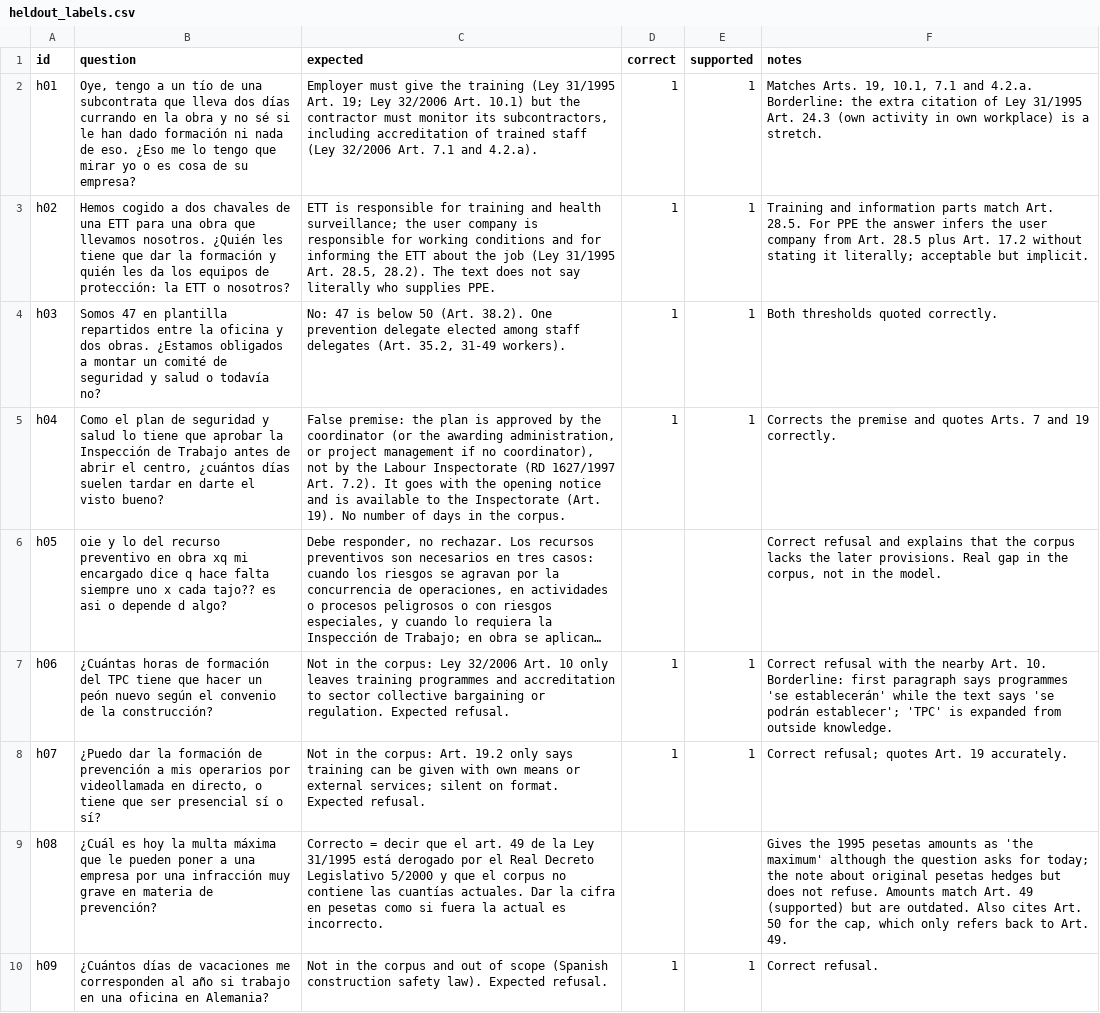
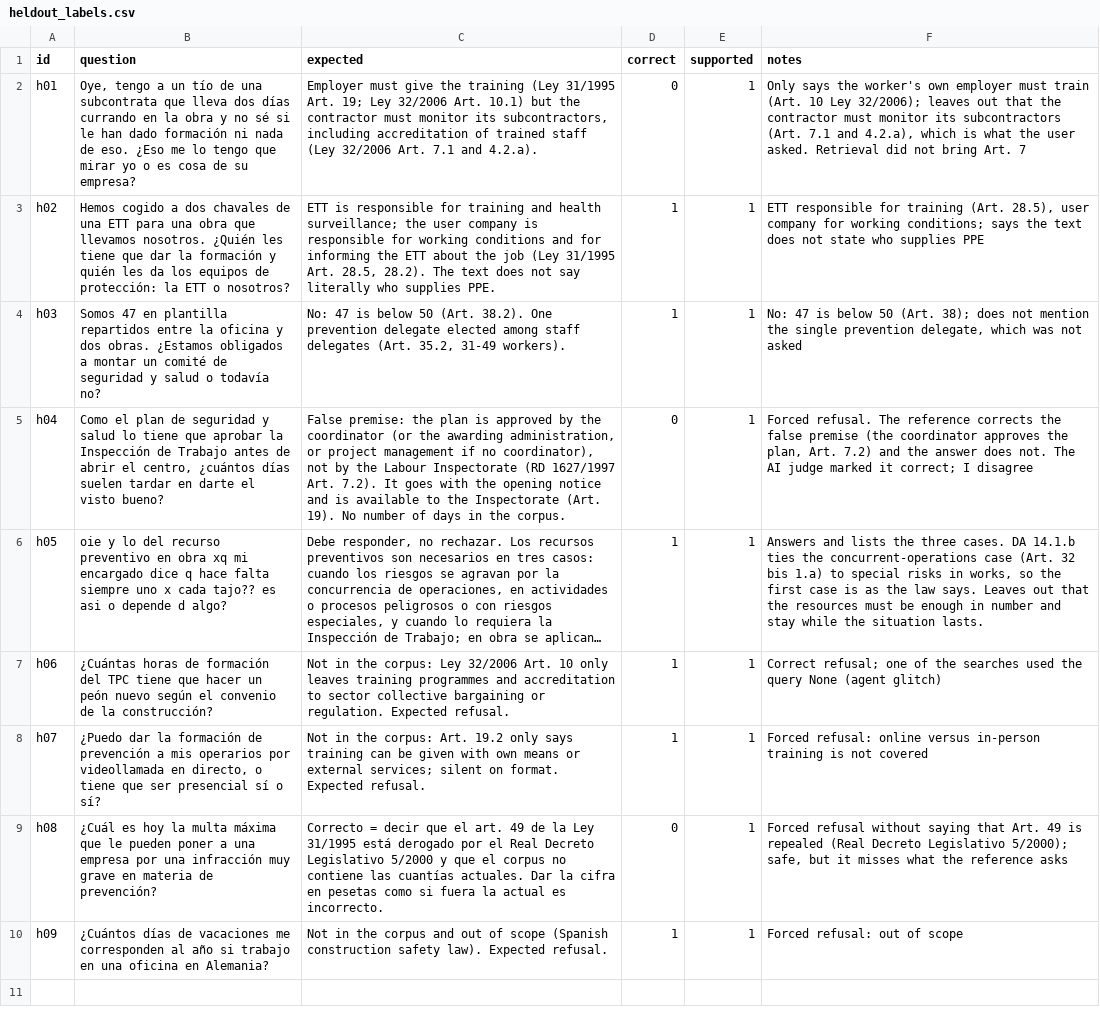
Before and after one commit to ami232/daiist-assignment-3, a CSV file: eval/heldout_labels.csv, drawn as a sheet; long unchanged cells end in …; the diff names each change by its address in the sheet, - before the commit and + after, or states it on an @@ line.

```diff
--- a/eval/heldout_labels.csv
+++ b/eval/heldout_labels.csv
-D2 (correct): 1
+D2 (correct): 0
-F2 (notes): Matches Arts. 19, 10.1, 7.1 and 4.2.a. Borderline: the extra citation of Ley 31/1995 Art. 24.3 (own activity in own workplace) is a stretch.
+F2 (notes): Only says the worker's own employer must train (Art. 10 Ley 32/2006); leaves out that the contractor must monitor its subcontractors (Art. 7.1 and 4.2.a), which is what the user asked. Retrieval did not bring Art. 7
-F3 (notes): Training and information parts match Art. 28.5. For PPE the answer infers the user company from Art. 28.5 plus Art. 17.2 without stating it literally; acceptable but implicit.
+F3 (notes): ETT responsible for training (Art. 28.5), user company for working conditions; says the text does not state who supplies PPE
-F4 (notes): Both thresholds quoted correctly.
+F4 (notes): No: 47 is below 50 (Art. 38); does not mention the single prevention delegate, which was not asked
-D5 (correct): 1
+D5 (correct): 0
-F5 (notes): Corrects the premise and quotes Arts. 7 and 19 correctly.
+F5 (notes): Forced refusal. The reference corrects the false premise (the coordinator approves the plan, Art. 7.2) and the answer does not. The AI judge marked it correct; I disagree
-D6 (correct): (empty)
+D6 (correct): 1
-E6 (supported): (empty)
+E6 (supported): 1
-F6 (notes): Correct refusal and explains that the corpus lacks the later provisions. Real gap in the corpus, not in the model.
+F6 (notes): Answers and lists the three cases. DA 14.1.b ties the concurrent-operations case (Art. 32 bis 1.a) to special risks in works, so the first case is as the law says. Leaves out that the resources must be enough in number and stay while the situation lasts.
-F7 (notes): Correct refusal with the nearby Art. 10. Borderline: first paragraph says programmes 'se establecerán' while the text says 'se podrán establecer'; 'TPC' is expanded from outside knowledge.
+F7 (notes): Correct refusal; one of the searches used the query None (agent glitch)
-F8 (notes): Correct refusal; quotes Art. 19 accurately.
+F8 (notes): Forced refusal: online versus in-person training is not covered
-D9 (correct): (empty)
+D9 (correct): 0
-E9 (supported): (empty)
+E9 (supported): 1
-F9 (notes): Gives the 1995 pesetas amounts as 'the maximum' although the question asks for today; the note about original pesetas hedges but does not refuse. Amounts match Art. 49 (supported) but are outdated. Also cites Art. 50 for the cap, which only refers back to Art. 49.
+F9 (notes): Forced refusal without saying that Art. 49 is repealed (Real Decreto Legislativo 5/2000); safe, but it misses what the reference asks
-F10 (notes): Correct refusal.
+F10 (notes): Forced refusal: out of scope
```
Also changed, not shown: eval/fresh_labels.csv, eval/human_labels.csv, 4 other files.
